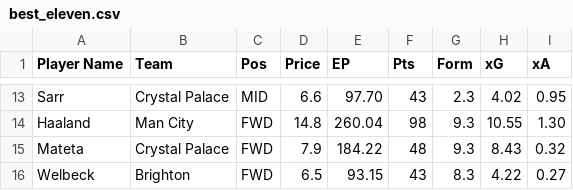
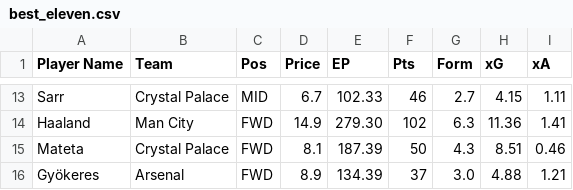
Before and after one commit to AayushK11/FPL, a CSV file: output/best_eleven.csv, drawn as a sheet; only a part is shown, gaps mark what is left out; removed rows and columns are numbered as before the commit, all else as after; the diff covers the shown part only; the diff names each change by its address in the sheet, - before the commit and + after, or states it on an @@ line.

```diff
--- a/output/best_eleven.csv
+++ b/output/best_eleven.csv
-D13 (Price): 6.6
+D13 (Price): 6.7
-E13 (EP): 97.70
+E13 (EP): 102.33
-F13 (Pts): 43
+F13 (Pts): 46
-G13 (Form): 2.3
+G13 (Form): 2.7
-H13 (xG): 4.02
+H13 (xG): 4.15
-I13 (xA): 0.95
+I13 (xA): 1.11
-D14 (Price): 14.8
+D14 (Price): 14.9
-E14 (EP): 260.04
+E14 (EP): 279.30
-F14 (Pts): 98
+F14 (Pts): 102
-G14 (Form): 9.3
+G14 (Form): 6.3
-H14 (xG): 10.55
+H14 (xG): 11.36
-I14 (xA): 1.30
+I14 (xA): 1.41
-D15 (Price): 7.9
+D15 (Price): 8.1
-E15 (EP): 184.22
+E15 (EP): 187.39
-F15 (Pts): 48
+F15 (Pts): 50
-G15 (Form): 9.3
+G15 (Form): 4.3
-H15 (xG): 8.43
+H15 (xG): 8.51
-I15 (xA): 0.32
+I15 (xA): 0.46
-row 16: Welbeck | Brighton | FWD | 6.5 | 93.15 | 43 | 8.3 | 4.22 | 0.27
+row 16: Gyökeres | Arsenal | FWD | 8.9 | 134.39 | 37 | 3.0 | 4.88 | 1.21
```
Also changed, not shown: 5 added rows, 5 removed rows and 21 edited cells elsewhere in this file, output/Old Havertz Kai Hard.csv, output/Paneer Tikka MoSalah.csv, 1 other file.
